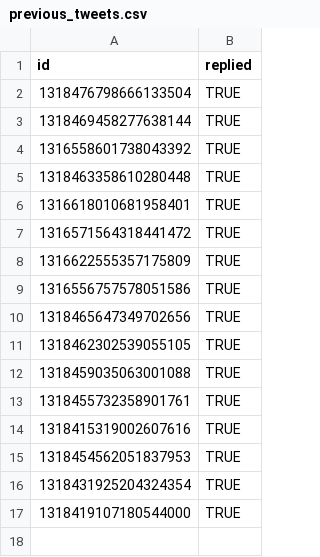
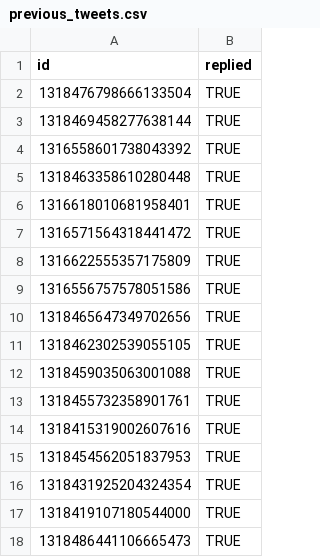
Before and after one commit to scott-saunders/covid_data_bot, a CSV file: previous_tweets.csv, drawn as a sheet; the diff names each change by its address in the sheet, - before the commit and + after, or states it on an @@ line.

Commit message:
update previous tweets file

```diff
--- a/previous_tweets.csv
+++ b/previous_tweets.csv
+row 18: 1318486441106665473 | TRUE
```
